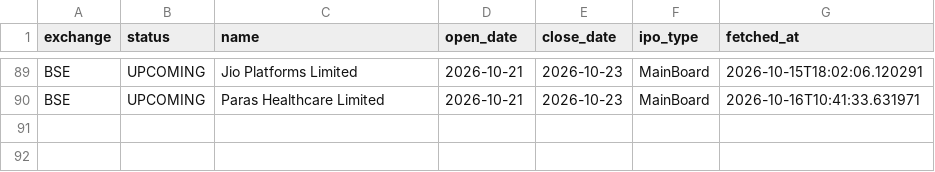
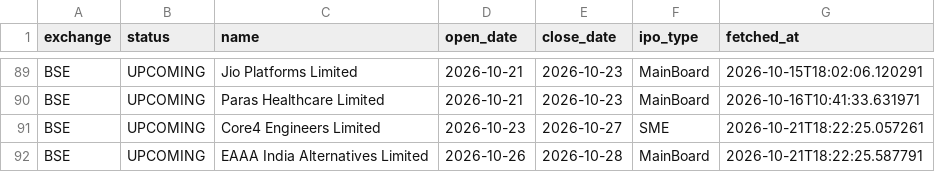
Before and after one commit to Rachitjainca/bse-ipo-tracker, a CSV file: ipo_tracker.csv, drawn as a sheet; only a part is shown, gaps mark what is left out; the diff names each change by its address in the sheet, - before the commit and + after, or states it on an @@ line.

Commit message:
Update IPO & pipeline trackers [skip ci]

```diff
--- a/ipo_tracker.csv
+++ b/ipo_tracker.csv
+row 91: BSE | UPCOMING | Core4 Engineers Limited | 2026-10-23 | 2026-10-27 | SME | 2026-10-21T18:22:25.057261
+row 92: BSE | UPCOMING | EAAA India Alternatives Limited | 2026-10-26 | 2026-10-28 | MainBoard | 2026-10-21T18:22:25.587791
```
